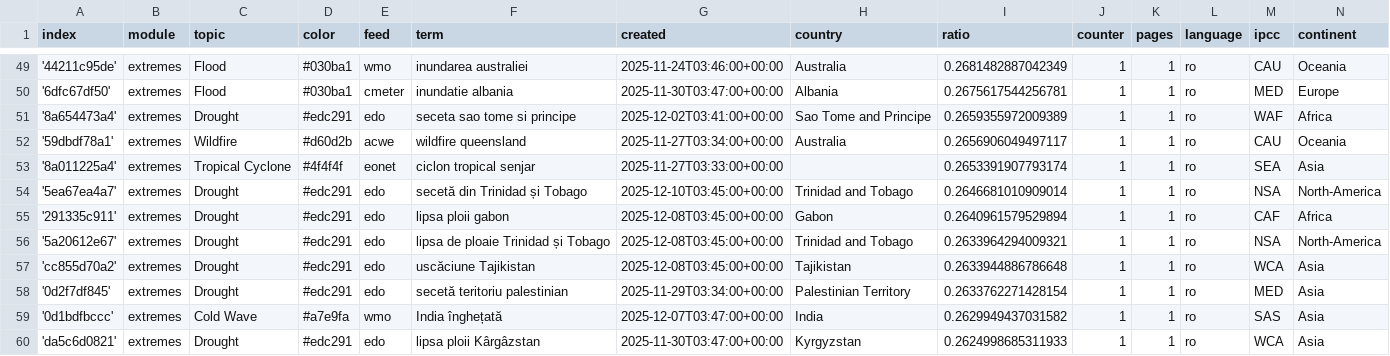
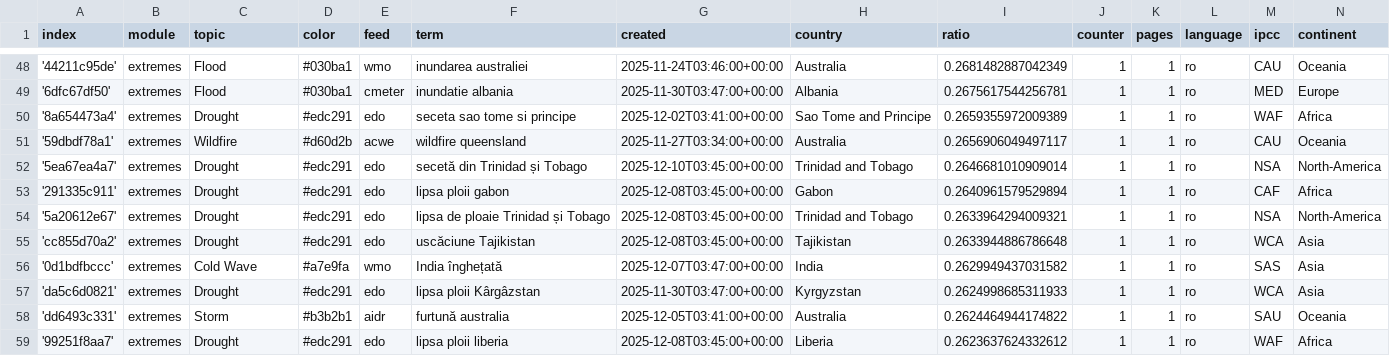
Before and after one commit to TinoH91news/romanianExtremes, a CSV file: terms.csv, drawn as a sheet; only a part is shown, gaps mark what is left out; the shorter side is filled out with more unchanged rows; the diff covers the shown part only.

```diff
--- a/terms.csv
+++ b/terms.csv
@@ -52,3 +51,2 @@ index,module,topic,color,feed,term,created,country,ratio,counter,pages,language,
 '59dbdf78a1',extremes,Wildfire,#d60d2b,acwe,wildfire queensland,2025-11-27T03:34:00+00:00,Australia,0.2656906049497117,1,1,ro,CAU,Oceania
-'8a011225a4',extremes,Tropical Cyclone,#4f4f4f,eonet,ciclon tropical senjar,2025-11-27T03:33:00+00:00,,0.2653391907793174,1,1,ro,SEA,Asia
 '5ea67ea4a7',extremes,Drought,#edc291,edo,secetă din Trinidad și Tobago,2025-12-10T03:45:00+00:00,Trinidad and Tobago,0.2646681010909014,1,1,ro,NSA,North-America
@@ -57,3 +55,2 @@ index,module,topic,color,feed,term,created,country,ratio,counter,pages,language,
 'cc855d70a2',extremes,Drought,#edc291,edo,uscăciune Tajikistan,2025-12-08T03:45:00+00:00,Tajikistan,0.2633944886786648,1,1,ro,WCA,Asia
-'0d2f7df845',extremes,Drought,#edc291,edo,secetă teritoriu palestinian,2025-11-29T03:34:00+00:00,Palestinian Territory,0.2633762271428154,1,1,ro,MED,Asia
 '0d1bdfbccc',extremes,Cold Wave,#a7e9fa,wmo,India înghețată,2025-12-07T03:47:00+00:00,India,0.2629949437031582,1,1,ro,SAS,Asia
```
Also changed, not shown: 4 added rows, 2 removed rows and 3 edited cells elsewhere in this file.
